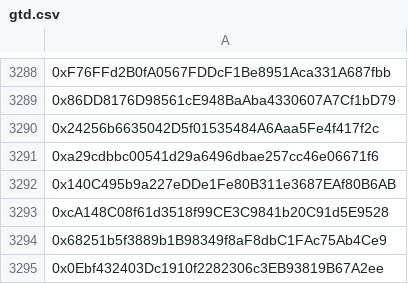
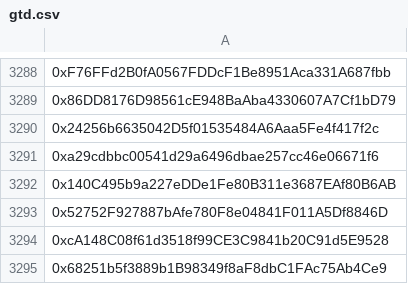
Before and after one commit to korenkine-code/doonwhitelist, a CSV file: gtd.csv, drawn as a sheet; only a part is shown, gaps mark what is left out; the shorter side is filled out with more unchanged rows; the diff names each change by its address in the sheet, - before the commit and + after, or states it on an @@ line.

Commit message:
Update gtd.csv

```diff
--- a/gtd.csv
+++ b/gtd.csv
+row 3293: 0x52752F927887bAfe780F8e04841F011A5Df8846D
```
